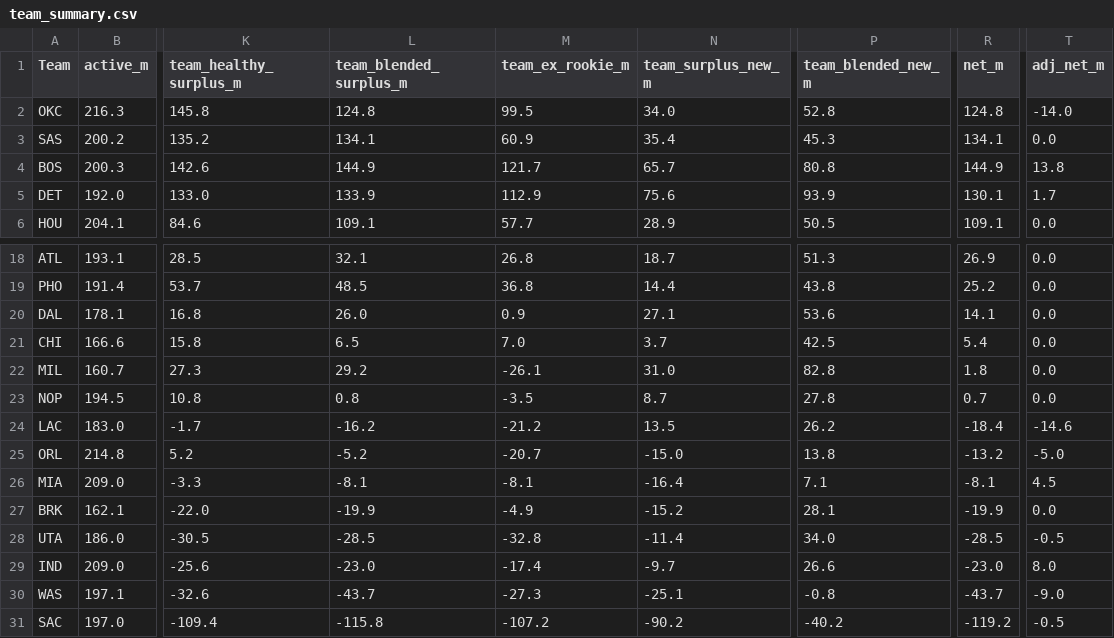
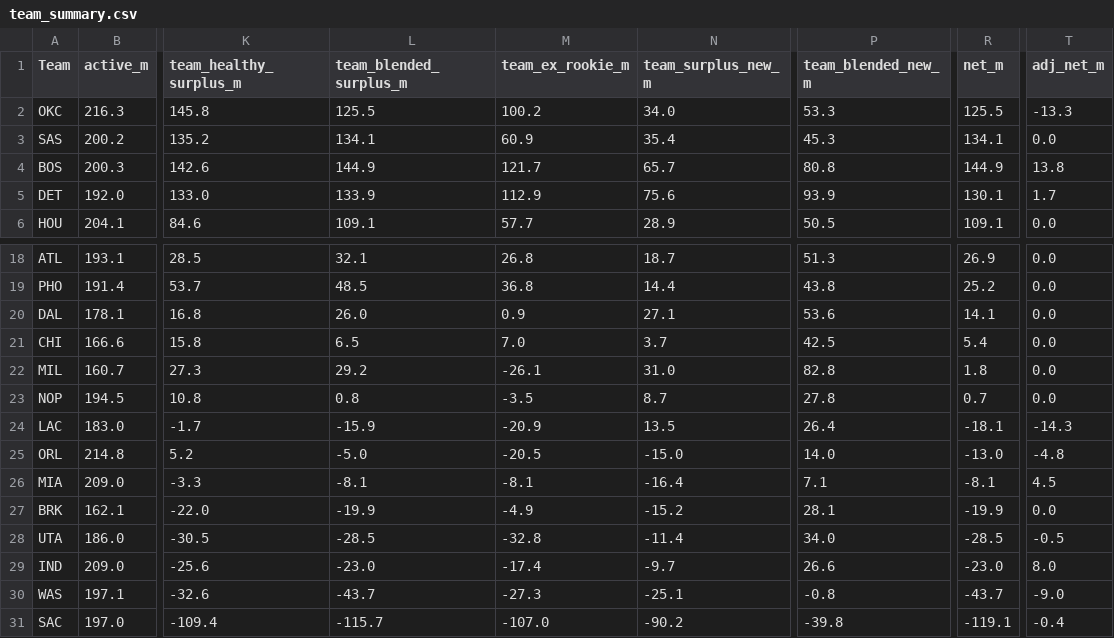
Before and after one commit to sreekeyyunni/nba-ledger-se, a CSV file: data/team_summary.csv, drawn as a sheet; only a part is shown, gaps mark what is left out; the diff names each change by its address in the sheet, - before the commit and + after, or states it on an @@ line.

```diff
--- a/data/team_summary.csv
+++ b/data/team_summary.csv
-L2 (team_blended_surplus_m): 124.8
+L2 (team_blended_surplus_m): 125.5
-M2 (team_ex_rookie_m): 99.5
+M2 (team_ex_rookie_m): 100.2
-P2 (team_blended_new_m): 52.8
+P2 (team_blended_new_m): 53.3
-R2 (net_m): 124.8
+R2 (net_m): 125.5
-T2 (adj_net_m): -14.0
+T2 (adj_net_m): -13.3
-L24 (team_blended_surplus_m): -16.2
+L24 (team_blended_surplus_m): -15.9
-M24 (team_ex_rookie_m): -21.2
+M24 (team_ex_rookie_m): -20.9
-P24 (team_blended_new_m): 26.2
+P24 (team_blended_new_m): 26.4
-R24 (net_m): -18.4
+R24 (net_m): -18.1
-T24 (adj_net_m): -14.6
+T24 (adj_net_m): -14.3
-L25 (team_blended_surplus_m): -5.2
+L25 (team_blended_surplus_m): -5.0
-M25 (team_ex_rookie_m): -20.7
+M25 (team_ex_rookie_m): -20.5
-P25 (team_blended_new_m): 13.8
+P25 (team_blended_new_m): 14.0
-R25 (net_m): -13.2
+R25 (net_m): -13.0
-T25 (adj_net_m): -5.0
+T25 (adj_net_m): -4.8
-L31 (team_blended_surplus_m): -115.8
+L31 (team_blended_surplus_m): -115.7
-M31 (team_ex_rookie_m): -107.2
+M31 (team_ex_rookie_m): -107.0
-P31 (team_blended_new_m): -40.2
+P31 (team_blended_new_m): -39.8
-R31 (net_m): -119.2
+R31 (net_m): -119.1
-T31 (adj_net_m): -0.5
+T31 (adj_net_m): -0.4
```
Also changed, not shown: data/contract_value.csv, data/predictions.csv, 3 other files.
